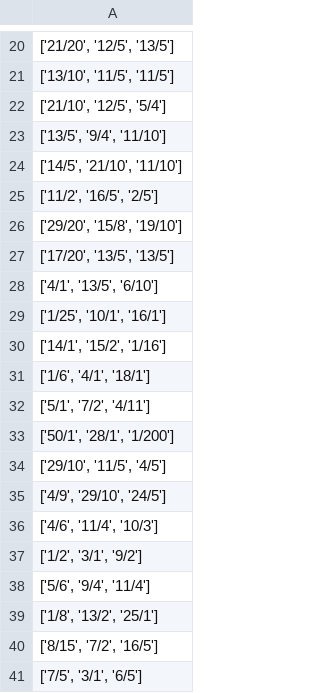
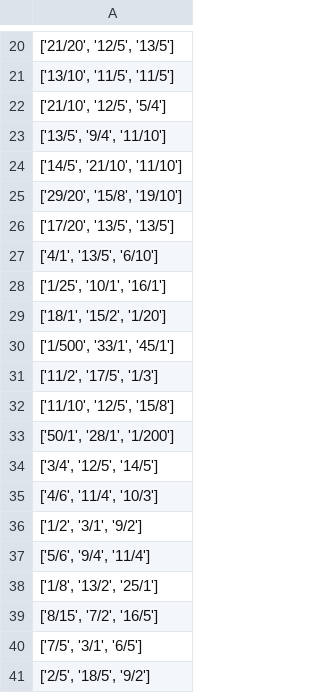
Before and after one commit to Laurence2013/project_accumulator, a CSV file: games_odds/williamHillFiles/get_match_odds/get_match_odds_link_0.csv, drawn as a sheet; only a part is shown, gaps mark what is left out; the shorter side is filled out with more unchanged rows; the diff covers the shown part only.

```diff
--- a/games_odds/williamHillFiles/get_match_odds/get_match_odds_link_0.csv
+++ b/games_odds/williamHillFiles/get_match_odds/get_match_odds_link_0.csv
@@ -24,3 +24,2 @@
 "['14/5', '21/10', '11/10']"
-"['11/2', '16/5', '2/5']"
 "['29/20', '15/8', '19/10']"
@@ -29,8 +28,8 @@
 "['1/25', '10/1', '16/1']"
-"['14/1', '15/2', '1/16']"
-"['1/6', '4/1', '18/1']"
-"['5/1', '7/2', '4/11']"
+"['18/1', '15/2', '1/20']"
+"['1/500', '33/1', '45/1']"
+"['11/2', '17/5', '1/3']"
+"['11/10', '12/5', '15/8']"
 "['50/1', '28/1', '1/200']"
-"['29/10', '11/5', '4/5']"
-"['4/9', '29/10', '24/5']"
+"['3/4', '12/5', '14/5']"
 "['4/6', '11/4', '10/3']"
```
Also changed, not shown: 2 added rows, 1 removed row and 3 edited cells elsewhere in this file, games_odds/williamHillFiles/tag_name_span_attr_ids/ids_for_tag_span_link_0.csv, games_odds/williamHillFiles/tag_name_tbody_attr_ids/ids_for_tag_tbody_link_0.csv, 5 other files.
